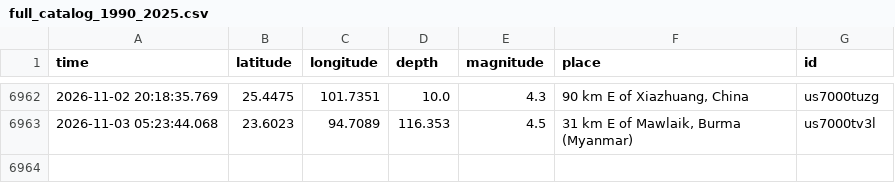
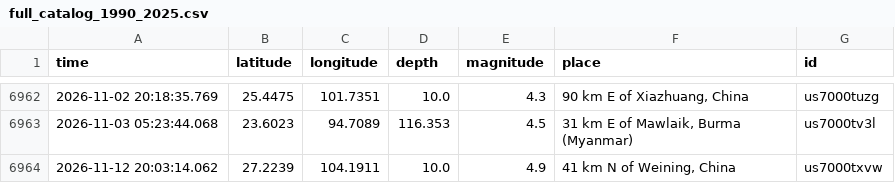
Before and after one commit to richiemin28/EarthQuakePredictor, a CSV file: data/full_catalog_1990_2025.csv, drawn as a sheet; only a part is shown, gaps mark what is left out.

```diff
--- a/data/full_catalog_1990_2025.csv
+++ b/data/full_catalog_1990_2025.csv
@@ -6963 +6963,2 @@ time,latitude,longitude,depth,magnitude,place,id
 2026-11-03 05:23:44.068,23.6023,94.7089,116.353,4.5,"31 km E of Mawlaik, Burma (Myanmar)",us7000tv3l
+2026-11-12 20:03:14.062,27.2239,104.1911,10.0,4.9,"41 km N of Weining, China",us7000txvw
```
Also changed, not shown: 7 other files.
